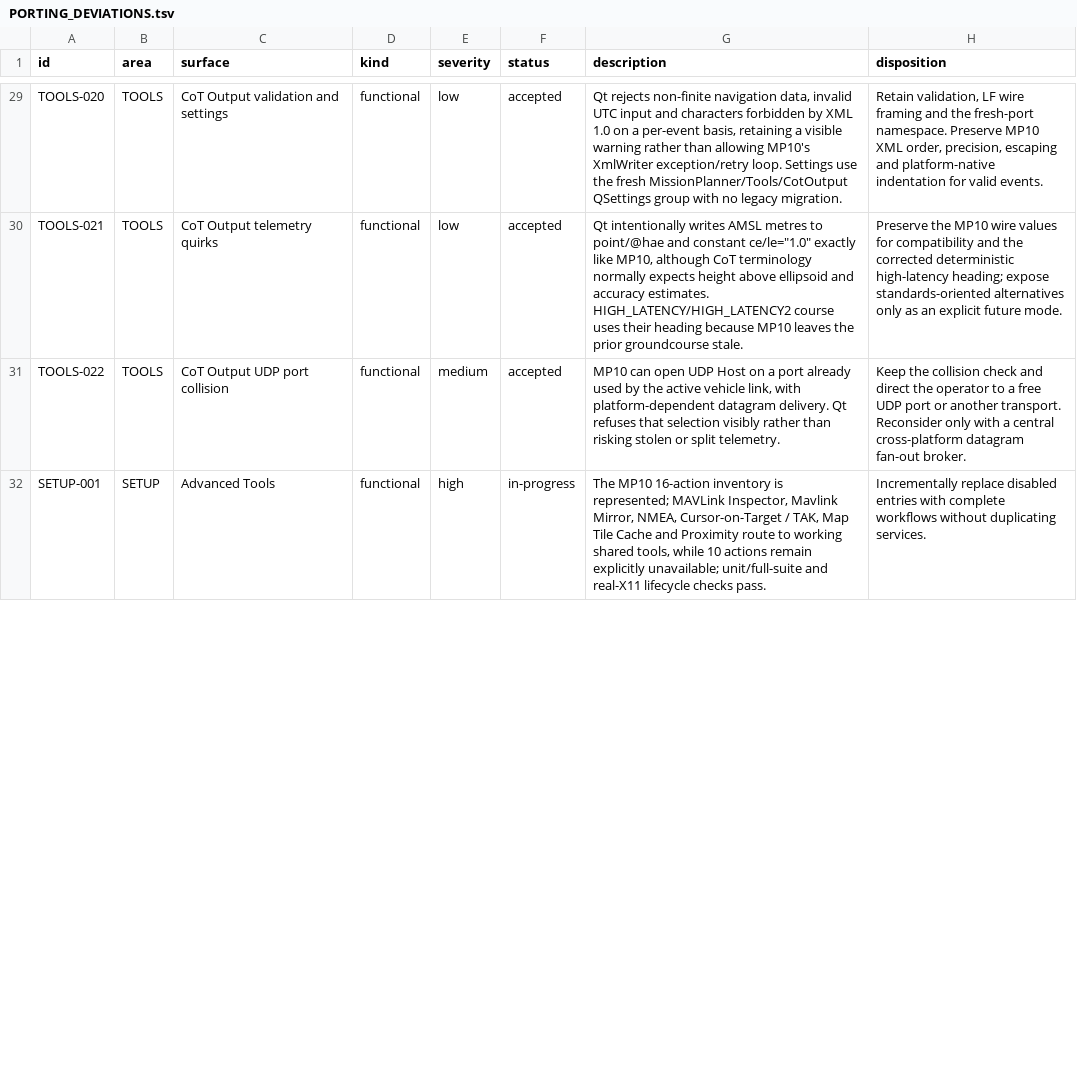
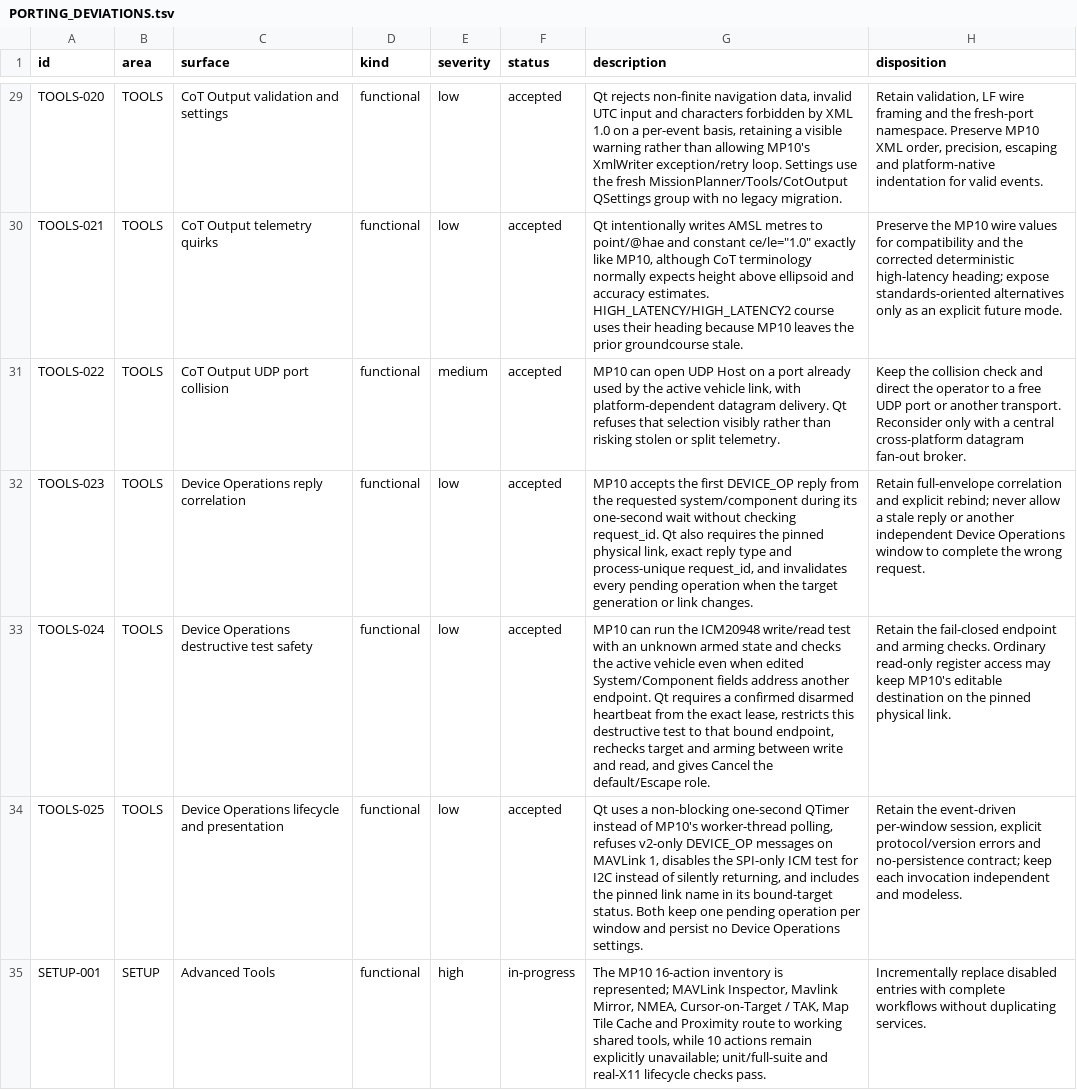
Before and after one commit to Rouniy/apm_planner, a TSV file: docs/porting/PORTING_DEVIATIONS.tsv, drawn as a sheet; only a part is shown, gaps mark what is left out; the diff covers the shown part only; the diff names each change by its address in the sheet, - before the commit and + after, or states it on an @@ line.

```diff
--- a/docs/porting/PORTING_DEVIATIONS.tsv
+++ b/docs/porting/PORTING_DEVIATIONS.tsv
+row 32: TOOLS-023 | TOOLS | Device Operations reply correlation | functional | low | accepted | MP10 accepts the first DEVICE_OP reply from the requested system/component during its one-second wait without checking request_id. Qt also requires the pinned physical link, exact reply type and process-unique request_id, and invalidates every pending operation when the target generation or link changes. | Retain full-envelope correlation and explicit rebind; never allow a stale reply or another independent Device Operations window to complete the wrong request.
+row 33: TOOLS-024 | TOOLS | Device Operations destructive test safety | functional | low | accepted | MP10 can run the ICM20948 write/read test with an unknown armed state and checks the active vehicle even when edited System/Component fields address another endpoint. Qt requires a confirmed disarmed heartbeat from the exact lease, restricts this destructive test to that bound endpoint, rechecks target and arming between write and read, and gives Cancel the default/Escape role. | Retain the fail-closed endpoint and arming checks. Ordinary read-only register access may keep MP10's editable destination on the pinned physical link.
+row 34: TOOLS-025 | TOOLS | Device Operations lifecycle and presentation | functional | low | accepted | Qt uses a non-blocking one-second QTimer instead of MP10's worker-thread polling, refuses v2-only DEVICE_OP messages on MAVLink 1, disables the SPI-only ICM test for I2C instead of silently returning, and includes the pinned link name in its bound-target status. Both keep one pending operation per window and persist no Device Operations settings. | Retain the event-driven per-window session, explicit protocol/version errors and no-persistence contract; keep each invocation independent and modeless.
```
Also changed, not shown: 2 edited cells elsewhere in this file, docs/porting/MISSION_PLANNER_SCREEN_PARITY.tsv, 19 other files.
